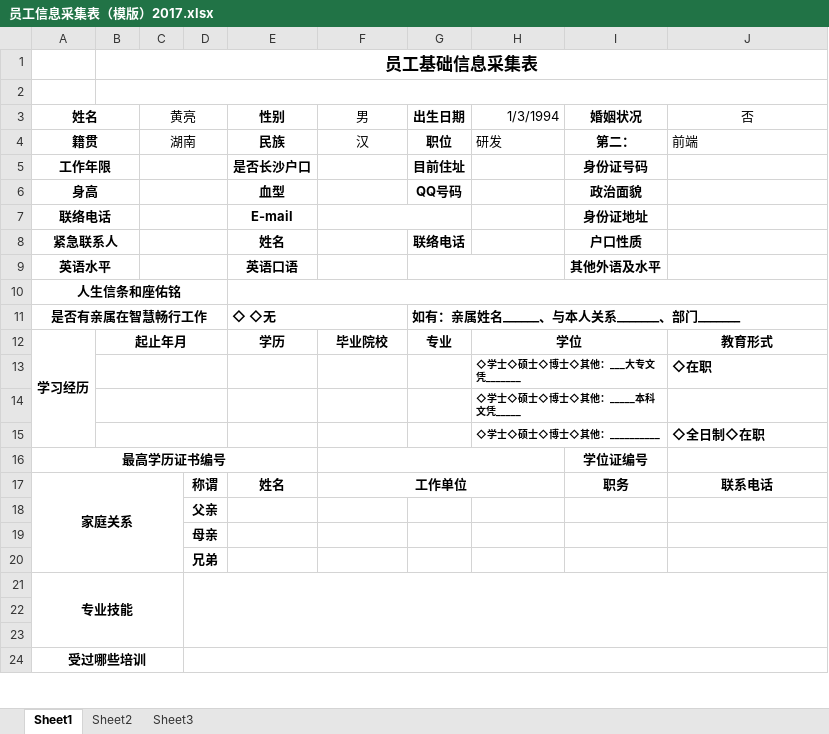
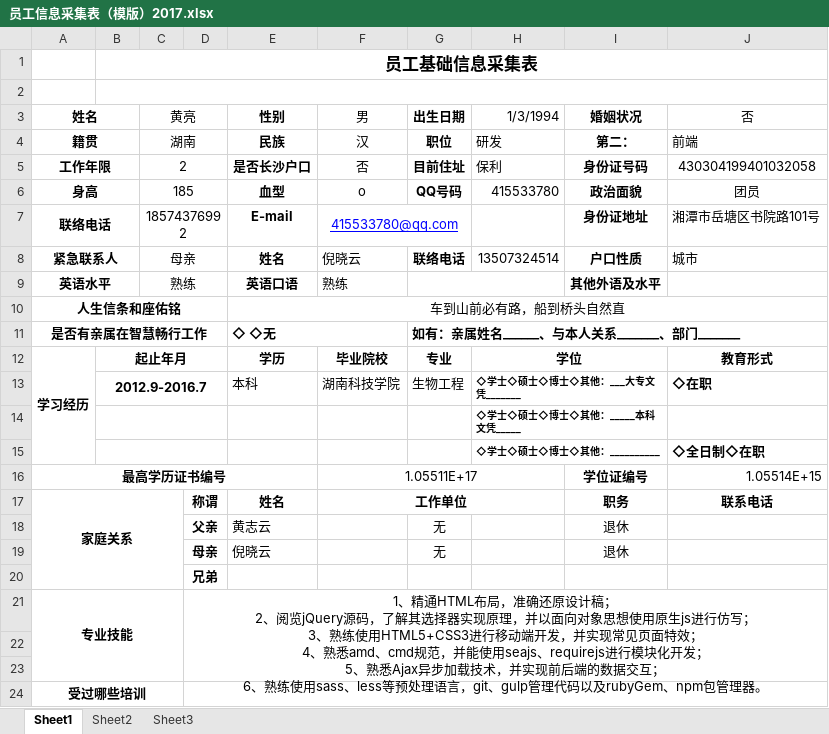
Before and after one commit to Feibuli/design, an Excel workbook: 员工信息采集表（模版）2017.xlsx, sheet Sheet1, drawn as a sheet; only a part is shown; values as stored, in another font and other column widths than the file's, no borders; removed rows and columns are numbered as before the commit, all else as after; ↵ is a line break in a cell; the diff covers the shown part only; the diff names each change by its address in the sheet, - before the commit and + after, or states it on an @@ line.

Commit message:
杂项

```diff
--- a/员工信息采集表（模版）2017.xlsx (sheet Sheet1)
+++ b/员工信息采集表（模版）2017.xlsx (sheet Sheet1)
-C5 (黄亮): (empty)
+C5 (黄亮): 2
-F5 (男): (empty)
+F5 (男): 否
-H5 (1/3/1994): (empty)
+H5 (1/3/1994): 保利
-J5 (否): (empty)
+J5 (否): 430304199401032058
-C6 (黄亮): (empty)
+C6 (黄亮): 185
-F6 (男): (empty)
+F6 (男): o
-H6 (1/3/1994): (empty)
+H6 (1/3/1994): 415533780
-J6 (否): (empty)
+J6 (否): 团员
-C7 (黄亮): (empty)
+C7 (黄亮): 18574376992
-F7 (男): (empty)
+F7 (男): 415533780@qq.com
-J7 (否): (empty)
+J7 (否): 湘潭市岳塘区书院路101号
-C8 (黄亮): (empty)
+C8 (黄亮): 母亲
-F8 (男): (empty)
+F8 (男): 倪晓云
-H8 (1/3/1994): (empty)
+H8 (1/3/1994): 13507324514
-J8 (否): (empty)
+J8 (否): 城市
-C9 (黄亮): (empty)
+C9 (黄亮): 熟练
-F9 (男): (empty)
+F9 (男): 熟练
-E10 (性别): (empty)
+E10 (性别): 车到山前必有路，船到桥头自然直
-row 13:  |  |  |  |  |  |  | ◇学士◇硕士◇博士◇其他：___大专文凭_______ |  | ◇在职
+row 13:  | 2012.9-2016.7 |  |  | 本科 | 湖南科技学院 | 生物工程 | ◇学士◇硕士◇博士◇其他：___大专文凭_______ |  | ◇在职
-F16 (男): (empty)
+F16 (男): 1.05511E+17
-J16 (否): (empty)
+J16 (否): 1.05514E+15
-row 18:  |  |  | 父亲
-row 19:  |  |  | 母亲
+row 18:  |  |  | 父亲 | 黄志云 |  | 无 |  | 退休
+row 19:  |  |  | 母亲 | 倪晓云 |  | 无 |  | 退休
-D21: (empty)
+D21: 1、精通HTML布局，准确还原设计稿； ↵ 2、阅览jQuery源码，了解其选择器实现原理，并以面向对象思想使用原生js进行仿写； ↵ 3、熟练使用HTML5+CSS3进行移动端开发，并实现常见页面特效； ↵ 4、熟悉amd、cmd规范，并能使用seajs、requirejs进行模块化开发； ↵ 5、熟悉Ajax异步加载技术，并实现前后端的数据交互； ↵ 6、熟练使用sass、less等预处理语言，git、gulp管理代码以及rubyGem、npm包管理器。
```
Also changed, not shown: 25 edited cells elsewhere in this sheet.
